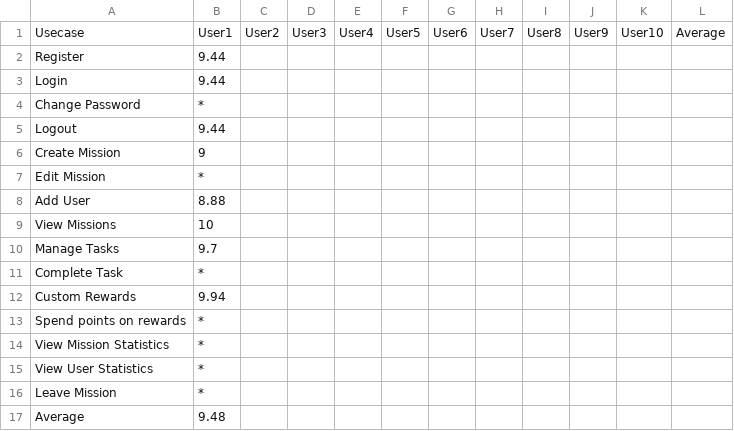
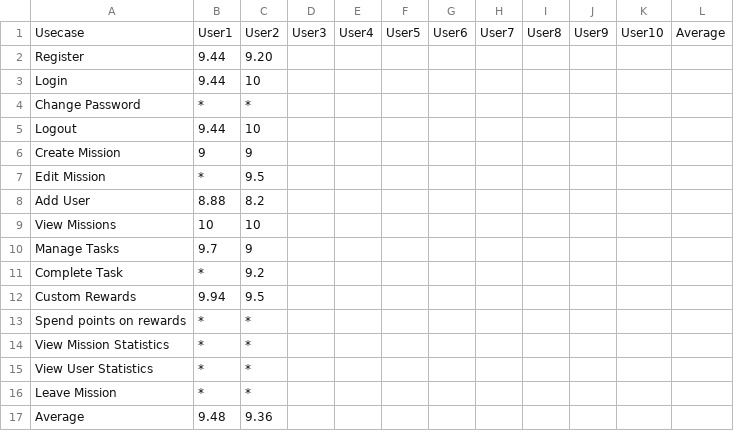
Before and after one commit to Mert-Guenduez/learnityourself, a CSV file: UserTesting/ScoreCollection.csv, drawn as a sheet.

Commit message:
[Doc] updated ScoreCollection.csv

```diff
--- a/UserTesting/ScoreCollection.csv
+++ b/UserTesting/ScoreCollection.csv
@@ -1,17 +1,17 @@
 Usecase,User1,User2,User3,User4,User5,User6,User7,User8,User9,User10,Average
-Register,9.44,,,,,,,,,,
-Login,9.44,,,,,,,,,,
-Change Password,*,,,,,,,,,,
-Logout,9.44,,,,,,,,,,
-Create Mission,9,,,,,,,,,,
-Edit Mission,*,,,,,,,,,,
-Add User,8.88,,,,,,,,,,
-View Missions,10,,,,,,,,,,
-Manage Tasks,9.7,,,,,,,,,,
-Complete Task,*,,,,,,,,,,
-Custom Rewards,9.94,,,,,,,,,,
-Spend points on rewards,*,,,,,,,,,,
-View Mission Statistics,*,,,,,,,,,,
-View User Statistics,*,,,,,,,,,,
-Leave Mission,*,,,,,,,,,,
-Average,9.48,,,,,,,,,,
+Register,9.44,9.20,,,,,,,,,
+Login,9.44,10,,,,,,,,,
+Change Password,*,*,,,,,,,,,
+Logout,9.44,10,,,,,,,,,
+Create Mission,9,9,,,,,,,,,
+Edit Mission,*,9.5,,,,,,,,,
+Add User,8.88,8.2,,,,,,,,,
+View Missions,10,10,,,,,,,,,
+Manage Tasks,9.7,9,,,,,,,,,
+Complete Task,*,9.2,,,,,,,,,
+Custom Rewards,9.94,9.5,,,,,,,,,
+Spend points on rewards,*,*,,,,,,,,,
+View Mission Statistics,*,*,,,,,,,,,
+View User Statistics,*,*,,,,,,,,,
+Leave Mission,*,*,,,,,,,,,
+Average,9.48,9.36,,,,,,,,,
```
